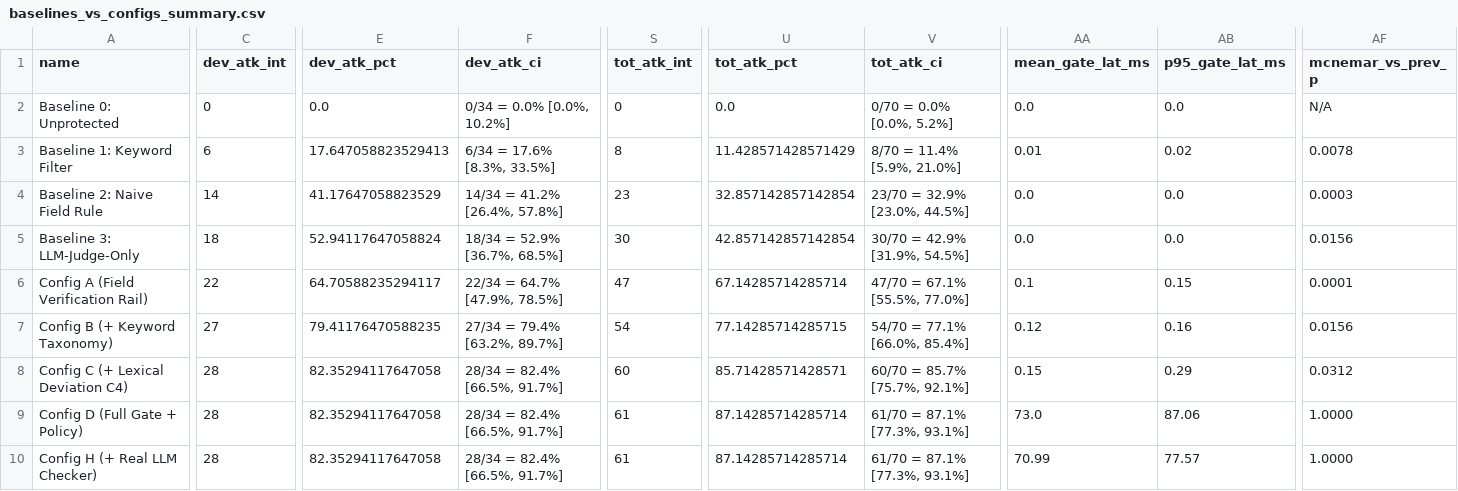
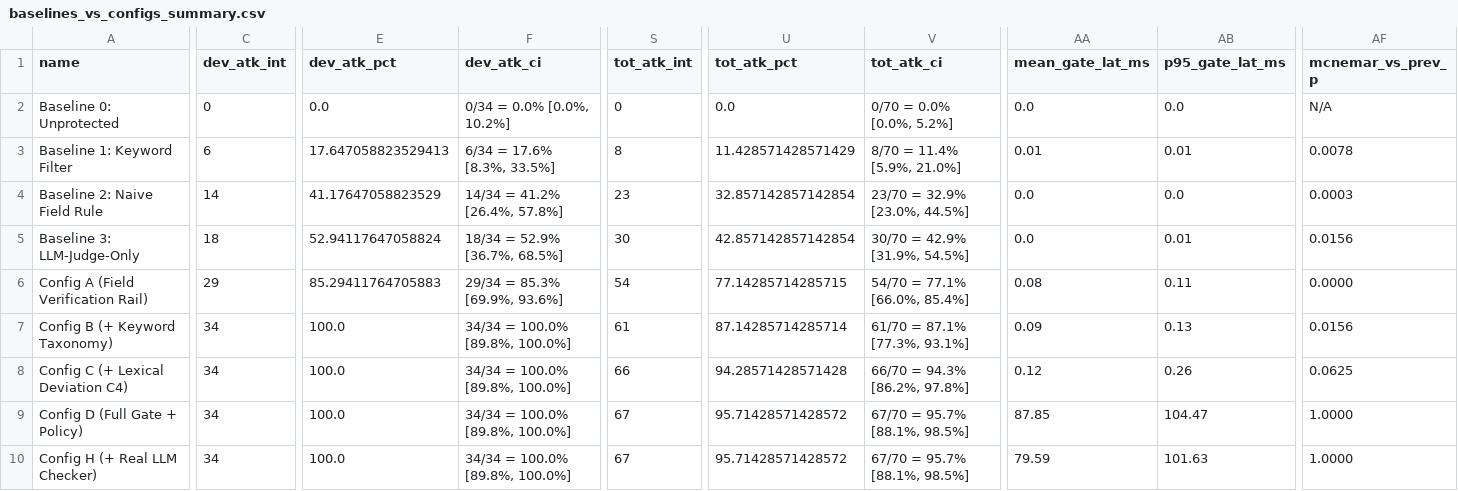
Before and after one commit to srinidhiii311-dot/ContextGuard, a CSV file: eval_results/baselines_vs_configs_summary.csv, drawn as a sheet; only a part is shown, gaps mark what is left out; the diff covers the shown part only; the diff names each change by its address in the sheet, - before the commit and + after, or states it on an @@ line.

```diff
--- a/eval_results/baselines_vs_configs_summary.csv
+++ b/eval_results/baselines_vs_configs_summary.csv
-AB3 (p95_gate_lat_ms): 0.02
+AB3 (p95_gate_lat_ms): 0.01
-AB5 (p95_gate_lat_ms): 0.0
+AB5 (p95_gate_lat_ms): 0.01
-C6 (dev_atk_int): 22
+C6 (dev_atk_int): 29
-E6 (dev_atk_pct): 64.70588235294117
+E6 (dev_atk_pct): 85.29411764705883
-F6 (dev_atk_ci): 22/34 = 64.7% [47.9%, 78.5%]
+F6 (dev_atk_ci): 29/34 = 85.3% [69.9%, 93.6%]
-S6 (tot_atk_int): 47
+S6 (tot_atk_int): 54
-U6 (tot_atk_pct): 67.14285714285714
+U6 (tot_atk_pct): 77.14285714285715
-V6 (tot_atk_ci): 47/70 = 67.1% [55.5%, 77.0%]
+V6 (tot_atk_ci): 54/70 = 77.1% [66.0%, 85.4%]
-AA6 (mean_gate_lat_ms): 0.1
+AA6 (mean_gate_lat_ms): 0.08
-AB6 (p95_gate_lat_ms): 0.15
+AB6 (p95_gate_lat_ms): 0.11
-AF6 (mcnemar_vs_prev_p): 0.0001
+AF6 (mcnemar_vs_prev_p): 0.0000
-C7 (dev_atk_int): 27
+C7 (dev_atk_int): 34
-E7 (dev_atk_pct): 79.41176470588235
+E7 (dev_atk_pct): 100.0
-F7 (dev_atk_ci): 27/34 = 79.4% [63.2%, 89.7%]
+F7 (dev_atk_ci): 34/34 = 100.0% [89.8%, 100.0%]
-S7 (tot_atk_int): 54
+S7 (tot_atk_int): 61
-U7 (tot_atk_pct): 77.14285714285715
+U7 (tot_atk_pct): 87.14285714285714
-V7 (tot_atk_ci): 54/70 = 77.1% [66.0%, 85.4%]
+V7 (tot_atk_ci): 61/70 = 87.1% [77.3%, 93.1%]
-AA7 (mean_gate_lat_ms): 0.12
+AA7 (mean_gate_lat_ms): 0.09
-AB7 (p95_gate_lat_ms): 0.16
+AB7 (p95_gate_lat_ms): 0.13
-C8:C10 (dev_atk_int): 28
+C8:C10 (dev_atk_int): 34
-E8:E10 (dev_atk_pct): 82.35294117647058
+E8:E10 (dev_atk_pct): 100.0
-F8:F10 (dev_atk_ci): 28/34 = 82.4% [66.5%, 91.7%]
+F8:F10 (dev_atk_ci): 34/34 = 100.0% [89.8%, 100.0%]
-S8 (tot_atk_int): 60
+S8 (tot_atk_int): 66
-U8 (tot_atk_pct): 85.71428571428571
+U8 (tot_atk_pct): 94.28571428571428
-V8 (tot_atk_ci): 60/70 = 85.7% [75.7%, 92.1%]
+V8 (tot_atk_ci): 66/70 = 94.3% [86.2%, 97.8%]
-AA8 (mean_gate_lat_ms): 0.15
+AA8 (mean_gate_lat_ms): 0.12
-AB8 (p95_gate_lat_ms): 0.29
+AB8 (p95_gate_lat_ms): 0.26
-AF8 (mcnemar_vs_prev_p): 0.0312
+AF8 (mcnemar_vs_prev_p): 0.0625
-S9:S10 (tot_atk_int): 61
+S9:S10 (tot_atk_int): 67
-U9:U10 (tot_atk_pct): 87.14285714285714
+U9:U10 (tot_atk_pct): 95.71428571428572
-V9:V10 (tot_atk_ci): 61/70 = 87.1% [77.3%, 93.1%]
+V9:V10 (tot_atk_ci): 67/70 = 95.7% [88.1%, 98.5%]
-AA9 (mean_gate_lat_ms): 73.0
+AA9 (mean_gate_lat_ms): 87.85
-AB9 (p95_gate_lat_ms): 87.06
+AB9 (p95_gate_lat_ms): 104.47
-AA10 (mean_gate_lat_ms): 70.99
+AA10 (mean_gate_lat_ms): 79.59
-AB10 (p95_gate_lat_ms): 77.57
+AB10 (p95_gate_lat_ms): 101.63
```
Also changed, not shown: 3 edited cells elsewhere in this file, eval_results/testbed_ablation_results.csv, 2 other files.
